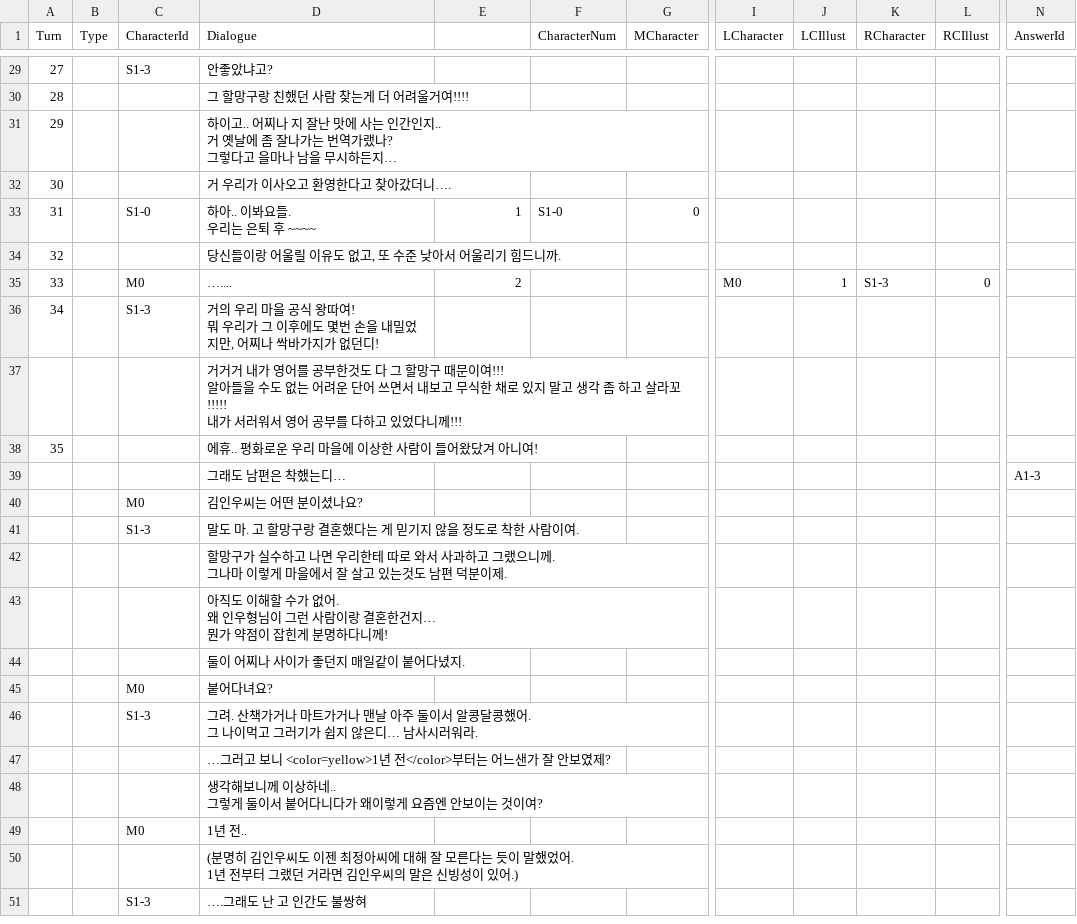
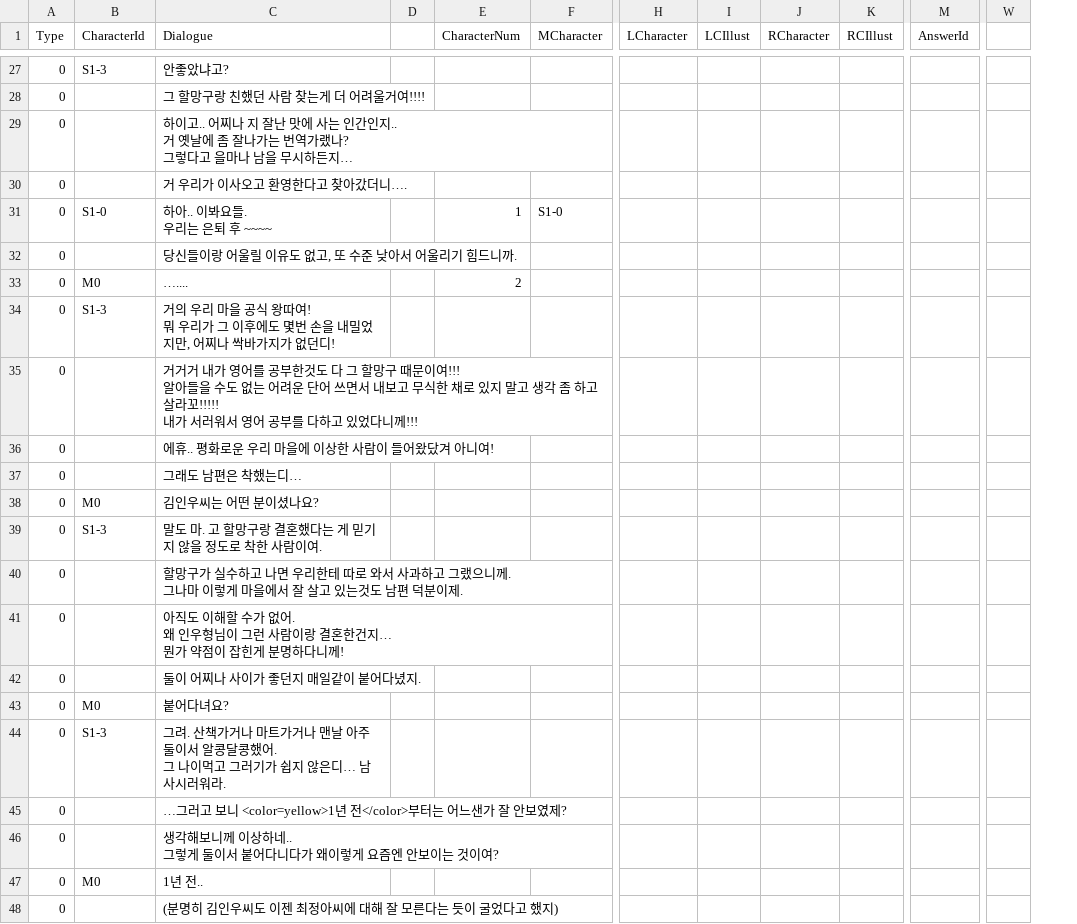
Before and after one commit to leeZn30/Access-Limited, a CSV file: Assets/Resources/CSVFiles/01_Dialogue/1/S1-3-0.csv, drawn as a sheet; only a part is shown, gaps mark what is left out; removed rows and columns are numbered as before the commit, all else as after; rows hold the shown columns only; ↵ is a line break in a cell; the diff covers the shown part only; the diff names each change by its address in the sheet, - before the commit and + after, or states it on an @@ line.

```diff
--- a/Assets/Resources/CSVFiles/01_Dialogue/1/S1-3-0.csv
+++ b/Assets/Resources/CSVFiles/01_Dialogue/1/S1-3-0.csv
-column A (Turn), rows 29-38: 27 | 28 | 29 | 30 | 31 | 32 | 33 | 34 |  | 35
+column D, empty
-column F (CharacterNum), row 33: S1-0
+column W, empty
-E1: (empty)
+E1: CharacterNum
-A27:A47 (Type): (empty)
+A27:A47 (Type): 0
-F31 (MCharacter): 0
+F31 (MCharacter): S1-0
-H33 (LCharacter): M0
+H33 (LCharacter): (empty)
-I33 (LCIllust): 1
+I33 (LCIllust): (empty)
-J33 (RCharacter): S1-3
+J33 (RCharacter): (empty)
-K33 (RCIllust): 0
+K33 (RCIllust): (empty)
-M37 (AnswerId): A1-3
+M37 (AnswerId): (empty)
-row 50:  |  |  | (분명히 김인우씨도 이젠 최정아씨에 대해 잘 모른다는 듯이 말했었어. ↵ 1년 전부터 그랬던 거라면 김인우씨의 말은 신빙성이 있어.)
-row 51:  |  | S1-3 | ….그래도 난 고 인간도 불쌍혀
+row 48: 0 |  | (분명히 김인우씨도 이젠 최정아씨에 대해 잘 모른다는 듯이 굴었다고 했지)
```
Also changed, not shown: 2 removed rows and 36 edited cells elsewhere in this file, Assets/Resources/CSVFiles/01_Dialogue/1/Answer1.csv.
